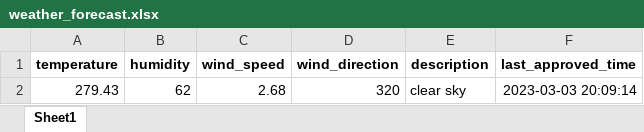
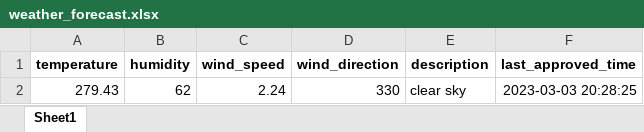
Before and after one commit to 13w13/test, an Excel workbook: weather_forecast.xlsx, sheet Sheet1, drawn as a sheet; values as stored, in another font and other column widths than the file's, no borders; the diff names each change by its address in the sheet, - before the commit and + after, or states it on an @@ line.

Commit message:
Update weather forecast

```diff
--- a/weather_forecast.xlsx (sheet Sheet1)
+++ b/weather_forecast.xlsx (sheet Sheet1)
-C2 (wind_speed): 2.68
+C2 (wind_speed): 2.24
-D2 (wind_direction): 320
+D2 (wind_direction): 330
-F2 (last_approved_time): 2023-03-03 20:09:14
+F2 (last_approved_time): 2023-03-03 20:28:25
```
